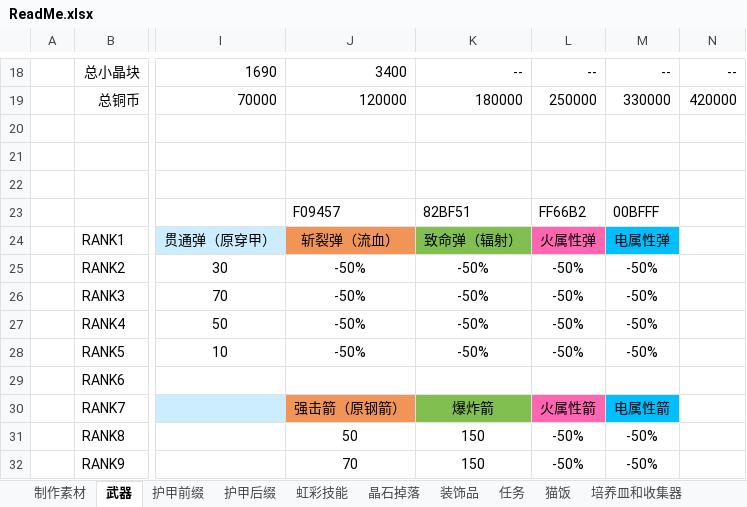
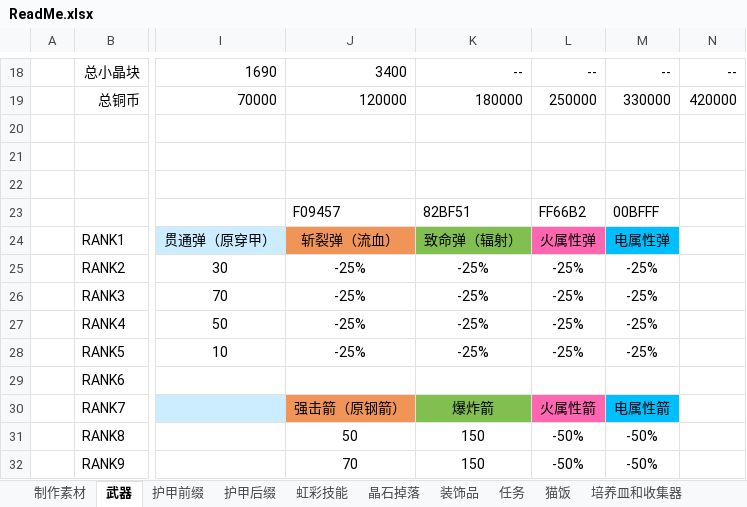
Before and after one commit to DreamBlueSun/7daystodie, an Excel workbook: IridescentAlchemy-TraceOfBattle/ReadMe.xlsx, sheet 武器, drawn as a sheet; only a part is shown, gaps mark what is left out; values as stored, in another font and other column widths than the file's, no borders; the diff names each change by its address in the sheet, - before the commit and + after, or states it on an @@ line.

Commit message:
IridescentAlchemy-TraceOfBattle 防御Ⅳ、广域化Ⅳ 晶石翻译问题修复 属性武器、手雷  触发机制优化

```diff
--- a/IridescentAlchemy-TraceOfBattle/ReadMe.xlsx (sheet 武器)
+++ b/IridescentAlchemy-TraceOfBattle/ReadMe.xlsx (sheet 武器)
-J25:J28: -50%
+J25:J28: -25%
-K25:K28: -50%
+K25:K28: -25%
-L25:L28: -50%
+L25:L28: -25%
-M25:M28: -50%
+M25:M28: -25%
```
Also changed, not shown: sheet 虹彩技能, 4 other files.
